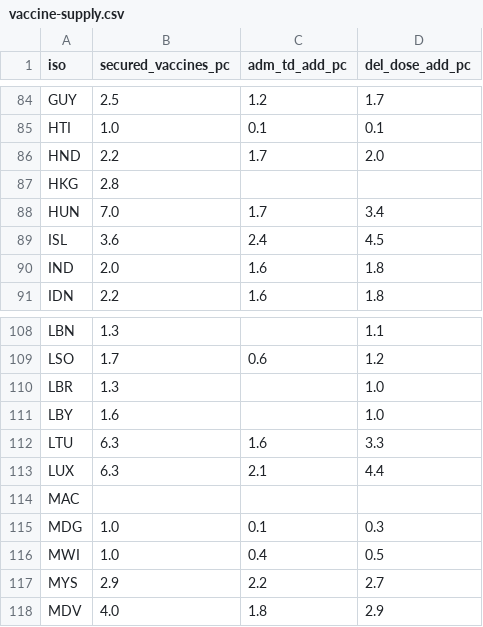
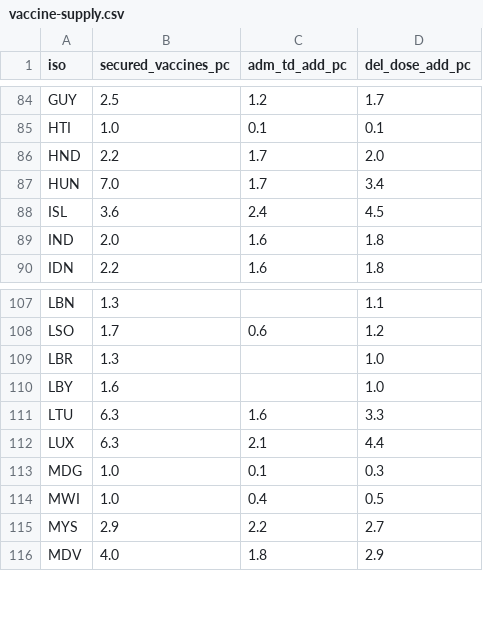
Before and after one commit to dumparkltd/covdp-charts-data, a CSV file: data/vaccine-supply.csv, drawn as a sheet; only a part is shown, gaps mark what is left out.

```diff
--- a/data/vaccine-supply.csv
+++ b/data/vaccine-supply.csv
@@ -86,3 +86,2 @@ HTI,1.0,0.1,0.1
 HND,2.2,1.7,2.0
-HKG,2.8,,
 HUN,7.0,1.7,3.4
@@ -113,3 +112,2 @@ LTU,6.3,1.6,3.3
 LUX,6.3,2.1,4.4
-MAC,,,
 MDG,1.0,0.1,0.3
```
Also changed, not shown: 4 other files.
